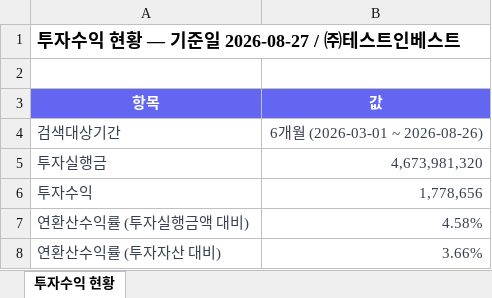
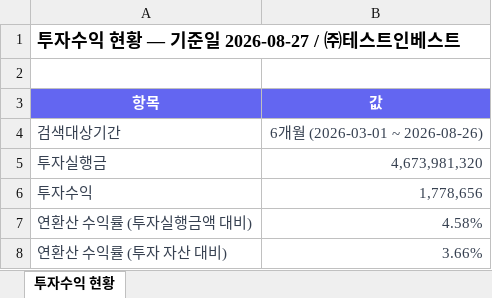
Before and after one commit to Joo2n/payhug-investor-admin, an Excel workbook: assets/xlsx/투자수익현황_2026-03-01_2026-08-26.xlsx, sheet 투자수익 현황, drawn as a sheet; values as stored, in another font and other column widths than the file's, no borders; the diff names each change by its address in the sheet, - before the commit and + after, or states it on an @@ line.

```diff
--- a/assets/xlsx/투자수익현황_2026-03-01_2026-08-26.xlsx (sheet 투자수익 현황)
+++ b/assets/xlsx/투자수익현황_2026-03-01_2026-08-26.xlsx (sheet 투자수익 현황)
-A7 (항목): 연환산수익률 (투자실행금액 대비)
+A7 (항목): 연환산 수익률 (투자실행금액 대비)
-A8 (항목): 연환산수익률 (투자자산 대비)
+A8 (항목): 연환산 수익률 (투자 자산 대비)
```
Also changed, not shown: assets/xlsx/투자수익현황_2026-06-01_2026-08-26.xlsx, assets/xlsx/투자수익현황_2026-06-08_2026-08-26.xlsx, 29 other files.
